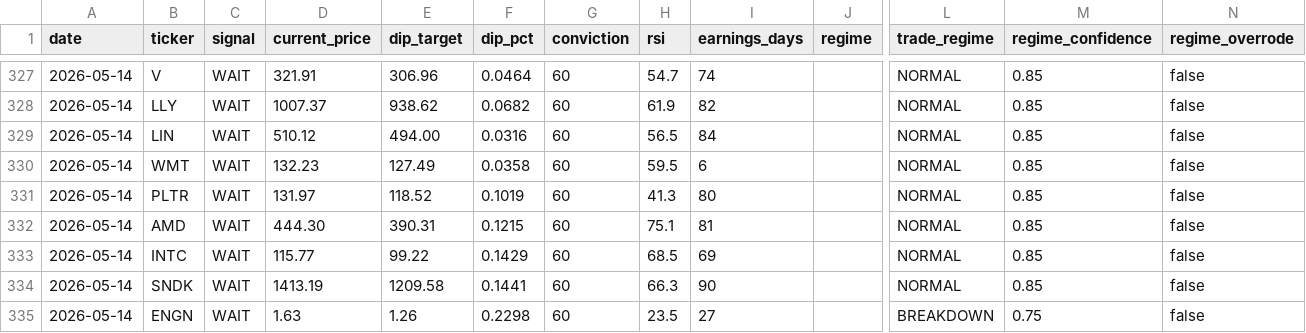
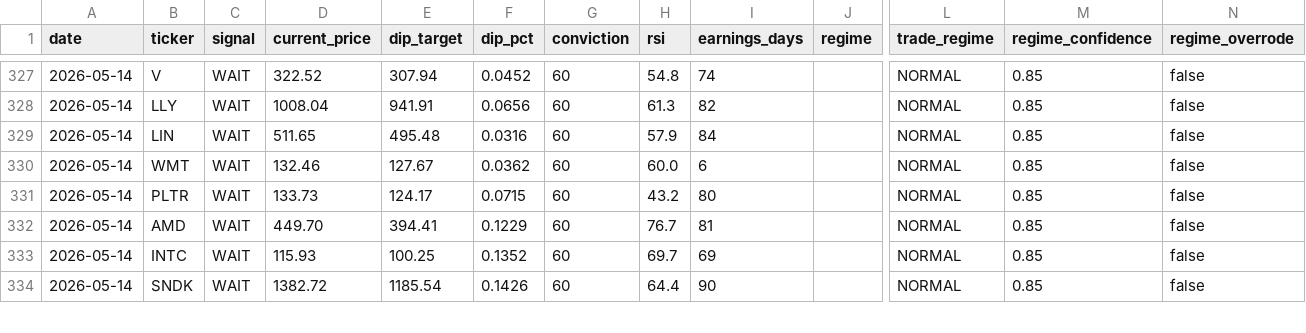
Before and after one commit to smartbalanced-sgc/sgc-dip-engine, a CSV file: data/signal_history.csv, drawn as a sheet; only a part is shown, gaps mark what is left out; removed rows and columns are numbered as before the commit, all else as after; rows hold the shown columns only; the diff covers the shown part only; the diff names each change by its address in the sheet, - before the commit and + after, or states it on an @@ line.

```diff
--- a/data/signal_history.csv
+++ b/data/signal_history.csv
-D327 (current_price): 321.91
+D327 (current_price): 322.52
-E327 (dip_target): 306.96
+E327 (dip_target): 307.94
-F327 (dip_pct): 0.0464
+F327 (dip_pct): 0.0452
-H327 (rsi): 54.7
+H327 (rsi): 54.8
-D328 (current_price): 1007.37
+D328 (current_price): 1008.04
-E328 (dip_target): 938.62
+E328 (dip_target): 941.91
-F328 (dip_pct): 0.0682
+F328 (dip_pct): 0.0656
-H328 (rsi): 61.9
+H328 (rsi): 61.3
-D329 (current_price): 510.12
+D329 (current_price): 511.65
-E329 (dip_target): 494.00
+E329 (dip_target): 495.48
-H329 (rsi): 56.5
+H329 (rsi): 57.9
-D330 (current_price): 132.23
+D330 (current_price): 132.46
-E330 (dip_target): 127.49
+E330 (dip_target): 127.67
-F330 (dip_pct): 0.0358
+F330 (dip_pct): 0.0362
-H330 (rsi): 59.5
+H330 (rsi): 60.0
-D331 (current_price): 131.97
+D331 (current_price): 133.73
-E331 (dip_target): 118.52
+E331 (dip_target): 124.17
-F331 (dip_pct): 0.1019
+F331 (dip_pct): 0.0715
-H331 (rsi): 41.3
+H331 (rsi): 43.2
-D332 (current_price): 444.30
+D332 (current_price): 449.70
-E332 (dip_target): 390.31
+E332 (dip_target): 394.41
-F332 (dip_pct): 0.1215
+F332 (dip_pct): 0.1229
-H332 (rsi): 75.1
+H332 (rsi): 76.7
-D333 (current_price): 115.77
+D333 (current_price): 115.93
-E333 (dip_target): 99.22
+E333 (dip_target): 100.25
-F333 (dip_pct): 0.1429
+F333 (dip_pct): 0.1352
-H333 (rsi): 68.5
+H333 (rsi): 69.7
-D334 (current_price): 1413.19
+D334 (current_price): 1382.72
-E334 (dip_target): 1209.58
+E334 (dip_target): 1185.54
-F334 (dip_pct): 0.1441
+F334 (dip_pct): 0.1426
-H334 (rsi): 66.3
+H334 (rsi): 64.4
-row 335: 2026-05-14 | ENGN | WAIT | 1.63 | 1.26 | 0.2298 | 60 | 23.5 | 27 |  | BREAKDOWN | 0.75 | false
```
Also changed, not shown: 4 added rows, 1 removed row and 77 edited cells elsewhere in this file.
